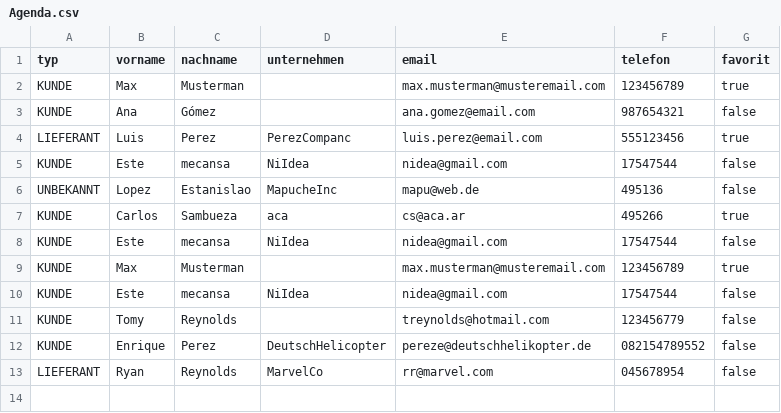
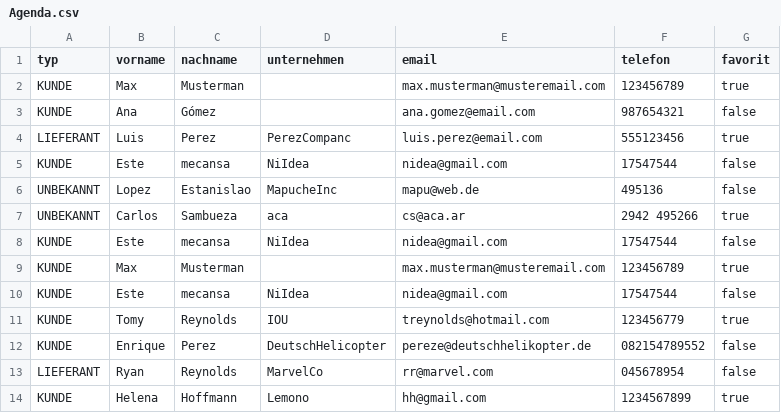
Before and after one commit to Inggenio/Crispy-Agenda2, a CSV file: Database/Agenda.csv, drawn as a sheet.

```diff
--- a/Database/Agenda.csv
+++ b/Database/Agenda.csv
@@ -6,3 +6,3 @@ KUNDE,Este,mecansa,NiIdea,nidea@gmail.com,17547544,false
 UNBEKANNT,Lopez,Estanislao,MapucheInc,mapu@web.de,495136,false
-KUNDE,Carlos,Sambueza,aca,cs@aca.ar,495266,true
+UNBEKANNT,Carlos,Sambueza,aca,cs@aca.ar,2942 495266,true
 KUNDE,Este,mecansa,NiIdea,nidea@gmail.com,17547544,false
@@ -10,4 +10,5 @@ KUNDE,Max,Musterman,,max.musterman@musteremail.com,123456789,true
 KUNDE,Este,mecansa,NiIdea,nidea@gmail.com,17547544,false
-KUNDE,Tomy,Reynolds,,treynolds@hotmail.com,123456779,false
+KUNDE,Tomy,Reynolds,IOU,treynolds@hotmail.com,123456779,true
 KUNDE,Enrique,Perez,DeutschHelicopter,pereze@deutschhelikopter.de,082154789552,false
 LIEFERANT,Ryan,Reynolds,MarvelCo,rr@marvel.com,045678954,false
+KUNDE,Helena,Hoffmann,Lemono,hh@gmail.com,1234567899,true
```
Also changed, not shown: 4 other files.
